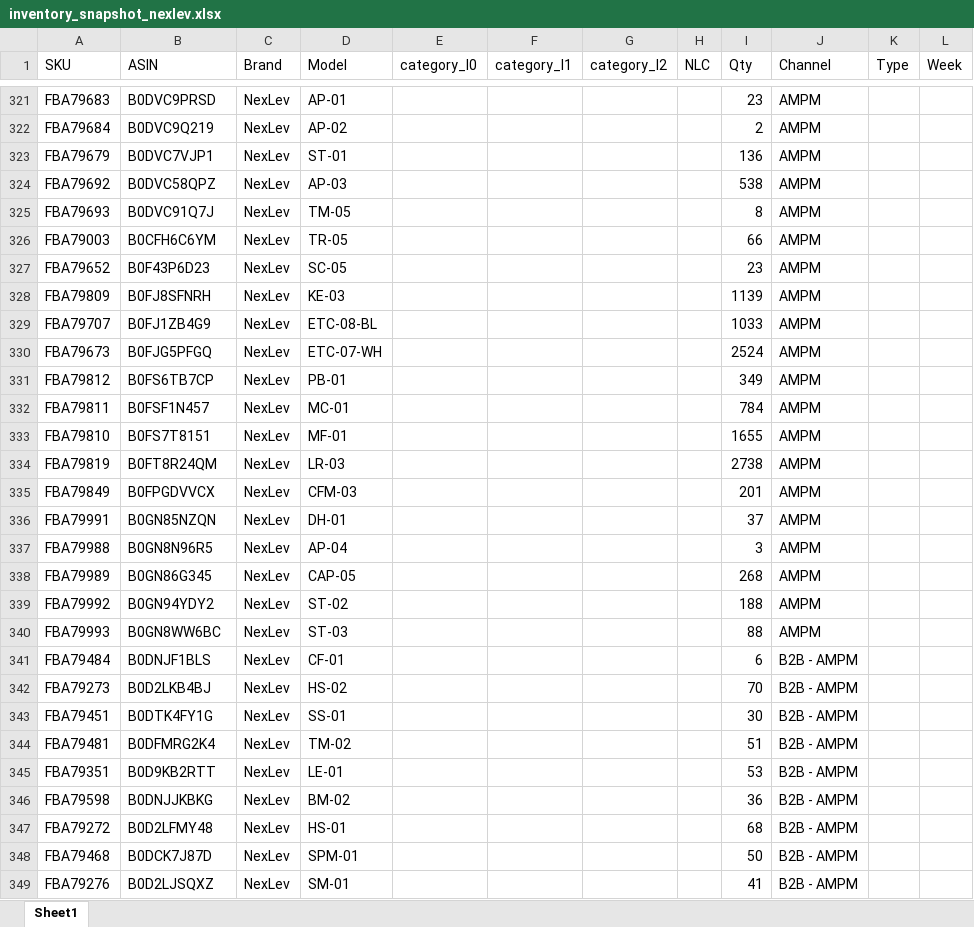
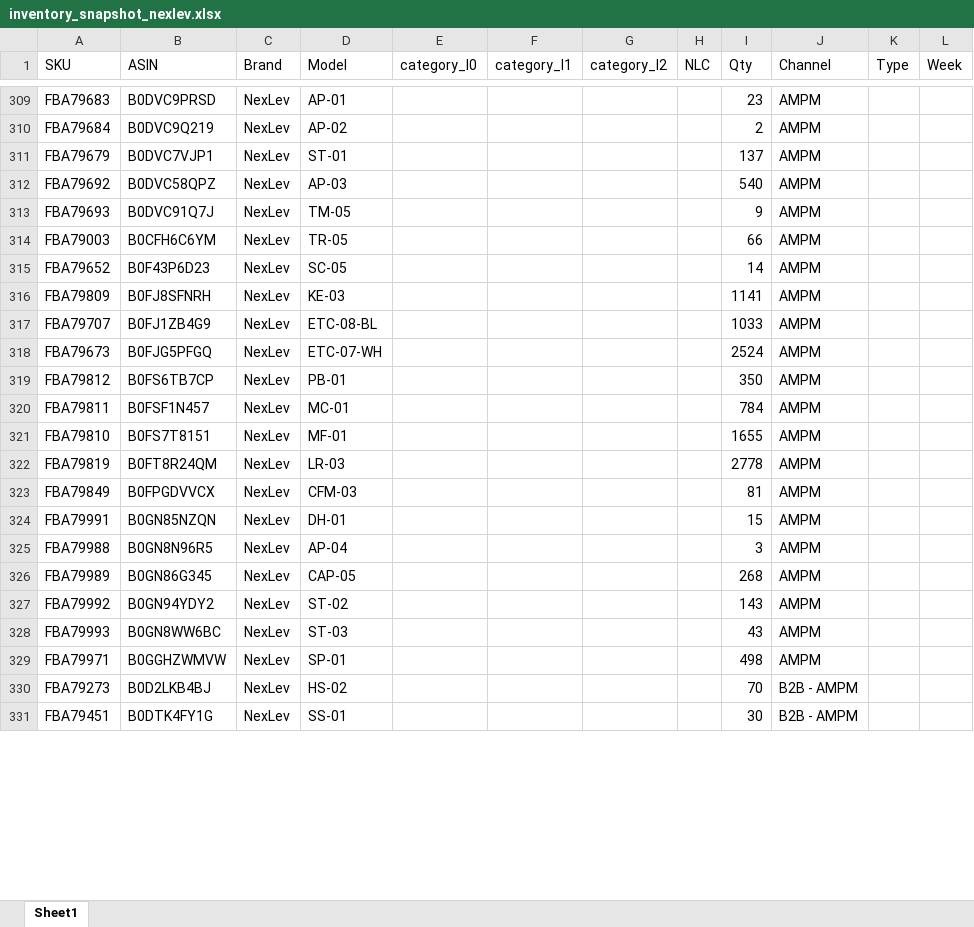
Before and after one commit to nitesh-lang/am-replenishment, an Excel workbook: data/input/Blinkit/AMPM/inventory_snapshot_nexlev.xlsx, sheet Sheet1, drawn as a sheet; only a part is shown, gaps mark what is left out; values as stored, in another font and other column widths than the file's, no cell formats; conditional formats not drawn; removed rows and columns are numbered as before the commit, all else as after; the diff covers the shown part only; the diff names each change by its address in the sheet, - before the commit and + after, or states it on an @@ line.

```diff
--- a/data/input/Blinkit/AMPM/inventory_snapshot_nexlev.xlsx (sheet Sheet1)
+++ b/data/input/Blinkit/AMPM/inventory_snapshot_nexlev.xlsx (sheet Sheet1)
-I311 (Qty): 136
+I311 (Qty): 137
-I312 (Qty): 538
+I312 (Qty): 540
-I313 (Qty): 8
+I313 (Qty): 9
-I315 (Qty): 23
+I315 (Qty): 14
-I316 (Qty): 1139
+I316 (Qty): 1141
-I319 (Qty): 349
+I319 (Qty): 350
-I322 (Qty): 2738
+I322 (Qty): 2778
-I323 (Qty): 201
+I323 (Qty): 81
-I324 (Qty): 37
+I324 (Qty): 15
-I327 (Qty): 188
+I327 (Qty): 143
-I328 (Qty): 88
+I328 (Qty): 43
-row 341: FBA79484 | B0DNJF1BLS | NexLev | CF-01 |  |  |  |  | 6 | B2B - AMPM
+row 329: FBA79971 | B0GGHZWMVW | NexLev | SP-01 |  |  |  |  | 498 | AMPM
-row 344: FBA79481 | B0DFMRG2K4 | NexLev | TM-02 |  |  |  |  | 51 | B2B - AMPM
-row 345: FBA79351 | B0D9KB2RTT | NexLev | LE-01 |  |  |  |  | 53 | B2B - AMPM
-row 346: FBA79598 | B0DNJJKBKG | NexLev | BM-02 |  |  |  |  | 36 | B2B - AMPM
-row 347: FBA79272 | B0D2LFMY48 | NexLev | HS-01 |  |  |  |  | 68 | B2B - AMPM
-row 348: FBA79468 | B0DCK7J87D | NexLev | SPM-01 |  |  |  |  | 50 | B2B - AMPM
-row 349: FBA79276 | B0D2LJSQXZ | NexLev | SM-01 |  |  |  |  | 41 | B2B - AMPM
```
Also changed, not shown: 12 added rows, 147 removed rows and 194 edited cells elsewhere in this sheet, cell formats, data/input/Blinkit/AMPM/Inventory_snapshot_audio_array.xlsx, data/input/Inventory_snapshot_WM.xlsx, 6 other files.
